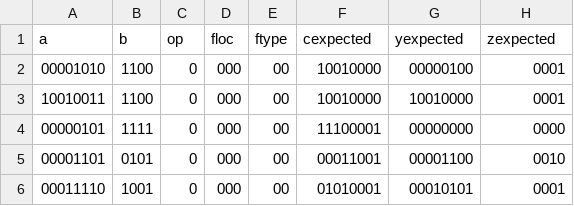
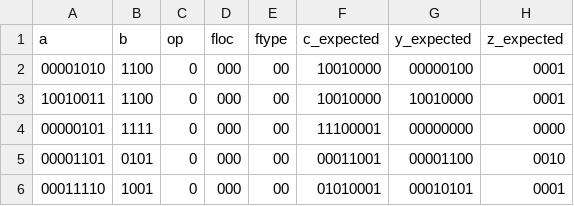
Before and after one commit to gregschmit/ece469, a CSV file: p1-2-s84/results.csv, drawn as a sheet; only a part is shown.

Commit message:
fix csv headers

```diff
--- a/p1-2-s84/results.csv
+++ b/p1-2-s84/results.csv
@@ -1,2 +1,2 @@
-a,b,op,floc,ftype,cexpected,yexpected,zexpected
+a,b,op,floc,ftype,c_expected,y_expected,z_expected
 00001010,1100,0,000,00,10010000,00000100,0001
```
